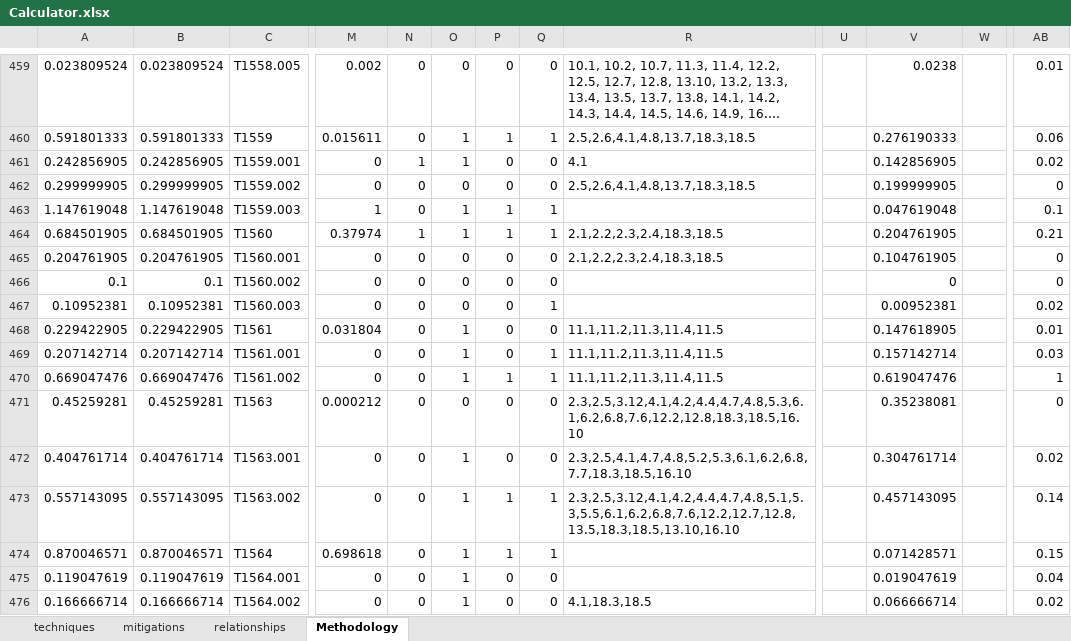
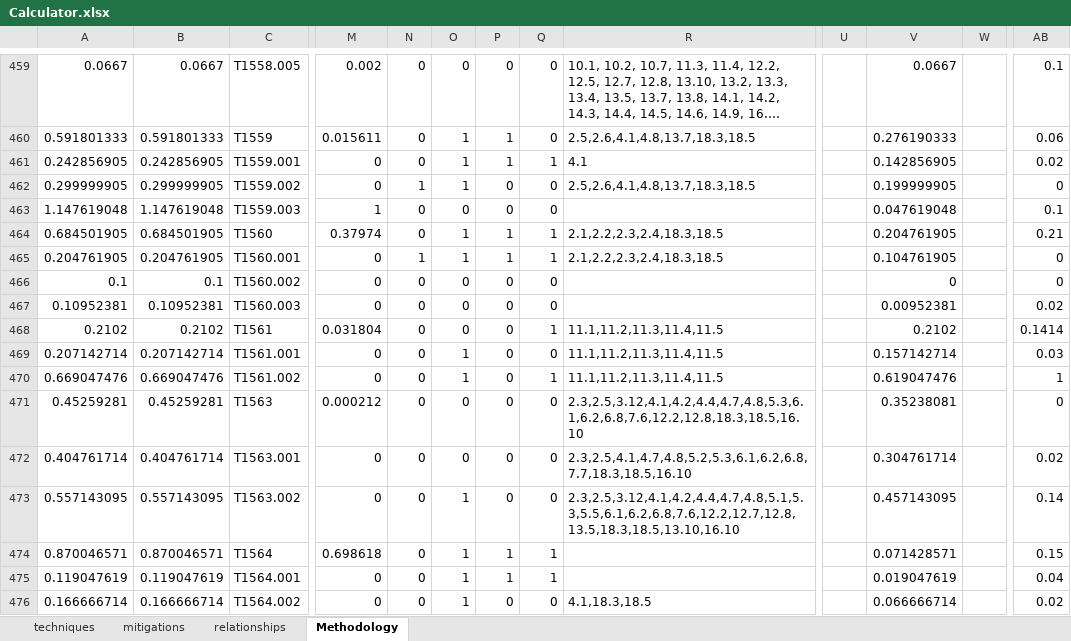
Before and after one commit to Snbig/top-attack-techniques, an Excel workbook: src/data/Calculator.xlsx, sheet Methodology, drawn as a sheet; only a part is shown, gaps mark what is left out; long unchanged cells end in …; values as stored, in another font and other column widths than the file's, no borders; the diff covers the shown part only; the diff names each change by its address in the sheet, - before the commit and + after, or states it on an @@ line.

```diff
--- a/src/data/Calculator.xlsx (sheet Methodology)
+++ b/src/data/Calculator.xlsx (sheet Methodology)
-A459: 0.023809524
+A459: 0.0667
-B459: 0.023809524
+B459: 0.0667
-V459: 0.0238
+V459: 0.0667
-AB459: 0.01
+AB459: 0.1
-Q460: 1
+Q460: 0
-N461: 1
+N461: 0
-P461: 0
+P461: 1
-Q461: 0
+Q461: 1
-N462: 0
+N462: 1
-O462: 0
+O462: 1
-O463: 1
+O463: 0
-P463: 1
+P463: 0
-Q463: 1
+Q463: 0
-N464: 1
+N464: 0
-N465: 0
+N465: 1
-O465: 0
+O465: 1
-P465: 0
+P465: 1
-Q465: 0
+Q465: 1
-Q467: 1
+Q467: 0
-A468: 0.229422905
+A468: 0.2102
-B468: 0.229422905
+B468: 0.2102
-O468: 1
+O468: 0
-Q468: 0
+Q468: 1
-V468: 0.147618905
+V468: 0.2102
-AB468: 0.01
+AB468: 0.1414
-Q469: 1
+Q469: 0
-P470: 1
+P470: 0
-O472: 1
+O472: 0
-P473: 1
+P473: 0
-Q473: 1
+Q473: 0
-P475: 0
+P475: 1
-Q475: 0
+Q475: 1
```
Also changed, not shown: 763 edited cells elsewhere in this sheet, 11 other files.
